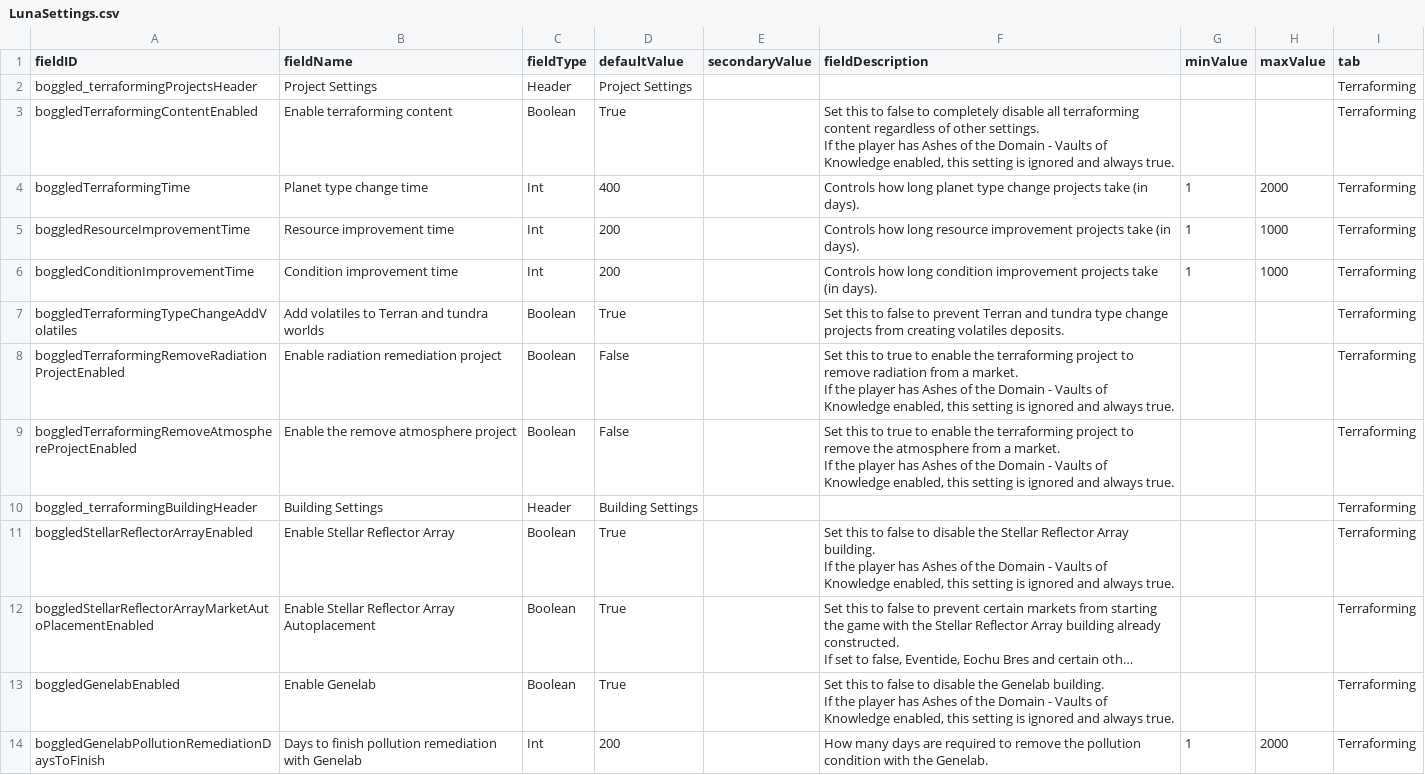
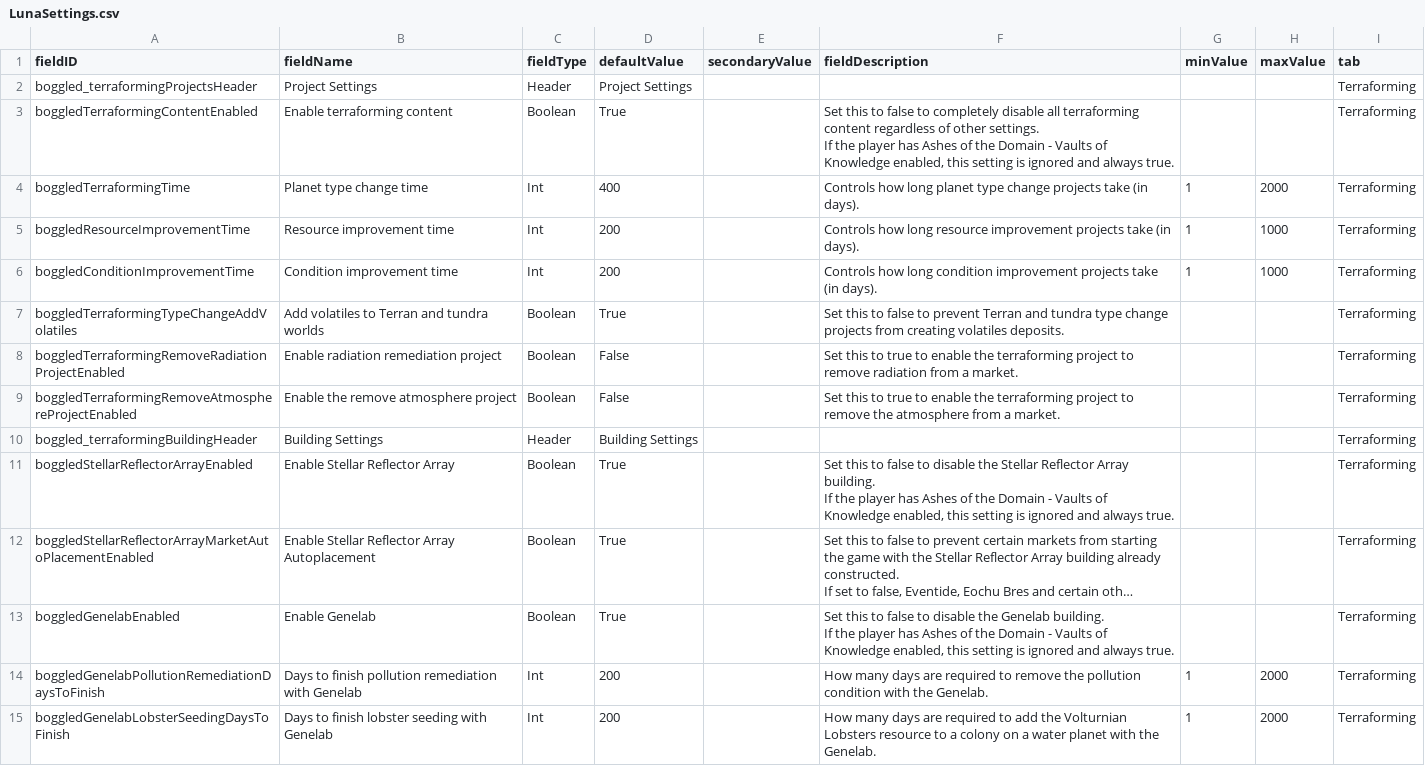
Before and after one commit to boggledstarsector/TASC, a CSV file: data/config/LunaSettings.csv, drawn as a sheet; only a part is shown; the shorter side is filled out with more unchanged rows; long unchanged cells end in ….

```diff
--- a/data/config/LunaSettings.csv
+++ b/data/config/LunaSettings.csv
@@ -9,8 +9,4 @@ boggledConditionImprovementTime,Condition improvement time,Int,200,,"Controls ho
 boggledTerraformingTypeChangeAddVolatiles,Add volatiles to Terran and tundra worlds,Boolean,True,,"Set this to false to prevent Terran and tundra type change projects from creating volatiles deposits.",,,Terraforming
-boggledTerraformingRemoveRadiationProjectEnabled,Enable radiation remediation project,Boolean,False,,"Set this to true to enable the terraforming project to remove radiation from a market.
-
-If the player has Ashes of the Domain - Vaults of Knowledge enabled, this setting is ignored and always true.",,,Terraforming
-boggledTerraformingRemoveAtmosphereProjectEnabled,Enable the remove atmosphere project,Boolean,False,,"Set this to true to enable the terraforming project to remove the atmosphere from a market.
-
-If the player has Ashes of the Domain - Vaults of Knowledge enabled, this setting is ignored and always true.",,,Terraforming
+boggledTerraformingRemoveRadiationProjectEnabled,Enable radiation remediation project,Boolean,False,,"Set this to true to enable the terraforming project to remove radiation from a market.",,,Terraforming
+boggledTerraformingRemoveAtmosphereProjectEnabled,Enable the remove atmosphere project,Boolean,False,,"Set this to true to enable the terraforming project to remove the atmosphere from a market.",,,Terraforming
 boggled_terraformingBuildingHeader,Building Settings,Header,Building Settings,,,,,Terraforming
```
Also changed, not shown: 17 other files.
